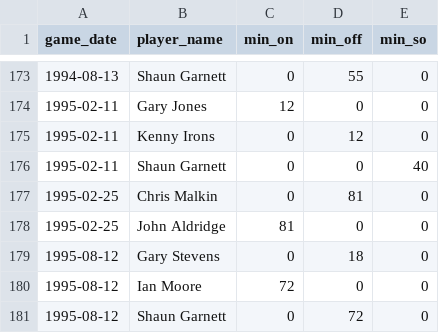
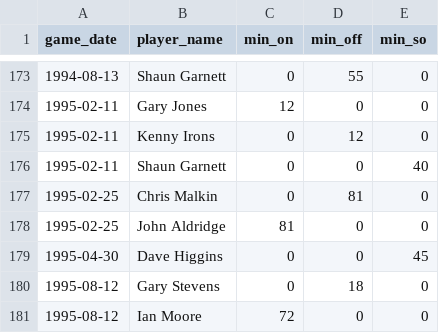
Before and after one commit to petebrown/complete-record, a CSV file: output/cr_subs_and_reds.csv, drawn as a sheet; only a part is shown, gaps mark what is left out; the shorter side is filled out with more unchanged rows; the diff names each change by its address in the sheet, - before the commit and + after, or states it on an @@ line.

```diff
--- a/output/cr_subs_and_reds.csv
+++ b/output/cr_subs_and_reds.csv
+row 179: 1995-04-30 | Dave Higgins | 0 | 0 | 45
```
Also changed, not shown: seasons/manual/cards_red.csv, seasons/manual/cards_yellow.csv, 1 other file.
